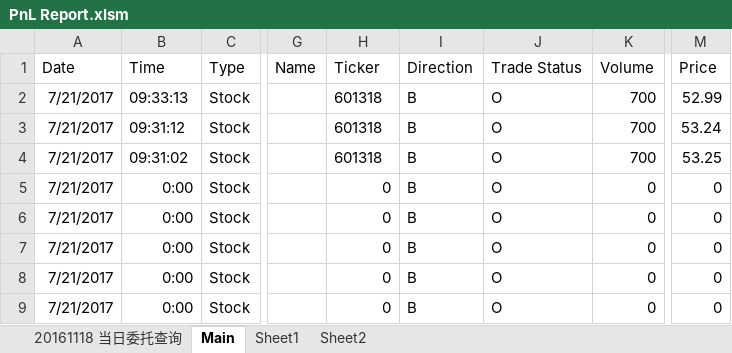
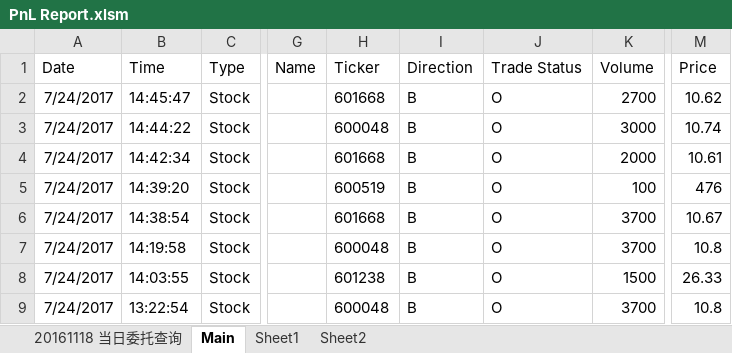
Before and after one commit to lukas1421/tradingFolder, an Excel workbook: PnL Report.xlsm, sheet Main, drawn as a sheet; only a part is shown, gaps mark what is left out; values as stored, in another font and other column widths than the file's, no borders; the diff covers the shown part only; the diff names each change by its address in the sheet, - before the commit and + after, or states it on an @@ line.

```diff
--- a/PnL Report.xlsm (sheet Main)
+++ b/PnL Report.xlsm (sheet Main)
-A2:A9 (Date): 7/21/2017
+A2:A9 (Date): 7/24/2017
-B2 (Time): 09:33:13
+B2 (Time): 14:45:47
-H2 (Ticker): 601318
+H2 (Ticker): 601668
-K2 (Volume): 700
+K2 (Volume): 2700
-M2 (Price): 52.99
+M2 (Price): 10.62
-B3 (Time): 09:31:12
+B3 (Time): 14:44:22
-H3 (Ticker): 601318
+H3 (Ticker): 600048
-K3 (Volume): 700
+K3 (Volume): 3000
-M3 (Price): 53.24
+M3 (Price): 10.74
-B4 (Time): 09:31:02
+B4 (Time): 14:42:34
-H4 (Ticker): 601318
+H4 (Ticker): 601668
-K4 (Volume): 700
+K4 (Volume): 2000
-M4 (Price): 53.25
+M4 (Price): 10.61
-B5 (Time): 0:00
+B5 (Time): 14:39:20
-H5 (Ticker): 0
+H5 (Ticker): 600519
-K5 (Volume): 0
+K5 (Volume): 100
-M5 (Price): 0
+M5 (Price): 476
-B6 (Time): 0:00
+B6 (Time): 14:38:54
-H6 (Ticker): 0
+H6 (Ticker): 601668
-K6:K7 (Volume): 0
+K6:K7 (Volume): 3700
-M6 (Price): 0
+M6 (Price): 10.67
-B7 (Time): 0:00
+B7 (Time): 14:19:58
-H7 (Ticker): 0
+H7 (Ticker): 600048
-M7 (Price): 0
+M7 (Price): 10.8
-B8 (Time): 0:00
+B8 (Time): 14:03:55
-H8 (Ticker): 0
+H8 (Ticker): 601238
-K8 (Volume): 0
+K8 (Volume): 1500
-M8 (Price): 0
+M8 (Price): 26.33
-B9 (Time): 0:00
+B9 (Time): 13:22:54
-H9 (Ticker): 0
+H9 (Ticker): 600048
-K9 (Volume): 0
+K9 (Volume): 3700
-M9 (Price): 0
+M9 (Price): 10.8
```
Also changed, not shown: 72 edited cells elsewhere in this sheet, sheet 20161118 当日委托查询, 7 other files.
